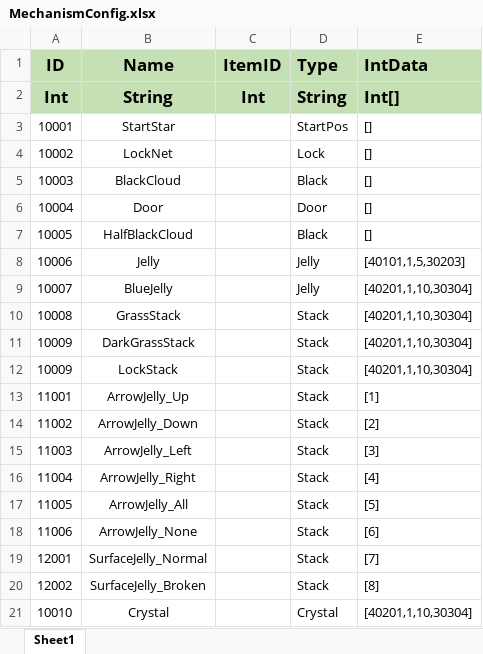
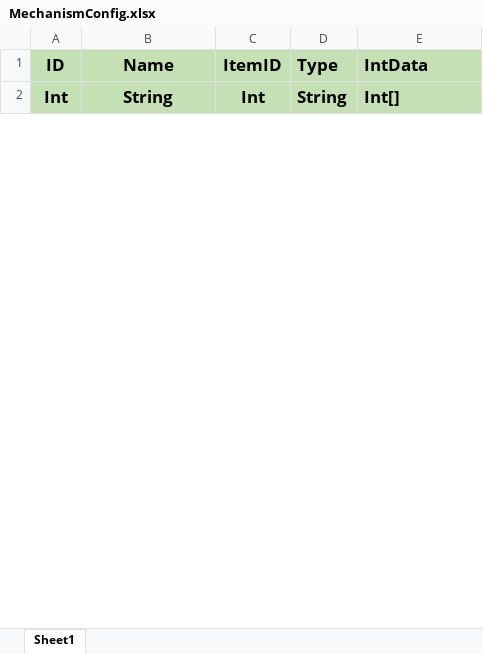
Before and after one commit to PANGAPING/MergeAdventure, an Excel workbook: Assets/Resources/Excel/MechanismConfig.xlsx, sheet Sheet1, drawn as a sheet; only a part is shown; values as stored, in another font and other column widths than the file's, no borders; removed rows and columns are numbered as before the commit, all else as after; the diff covers the shown part only; the diff names each change by its address in the sheet, - before the commit and + after, or states it on an @@ line.

```diff
--- a/Assets/Resources/Excel/MechanismConfig.xlsx (sheet Sheet1)
+++ b/Assets/Resources/Excel/MechanismConfig.xlsx (sheet Sheet1)
-row 3: 10001 | StartStar |  | StartPos | []
-row 4: 10002 | LockNet |  | Lock | []
-row 5: 10003 | BlackCloud |  | Black | []
-row 6: 10004 | Door |  | Door | []
-row 7: 10005 | HalfBlackCloud |  | Black | []
-row 8: 10006 | Jelly |  | Jelly | [40101,1,5,30203]
-row 9: 10007 | BlueJelly |  | Jelly | [40201,1,10,30304]
-row 10: 10008 | GrassStack |  | Stack | [40201,1,10,30304]
-row 11: 10009 | DarkGrassStack |  | Stack | [40201,1,10,30304]
-row 12: 10009 | LockStack |  | Stack | [40201,1,10,30304]
-row 13: 11001 | ArrowJelly_Up |  | Stack | [1]
-row 14: 11002 | ArrowJelly_Down |  | Stack | [2]
-row 15: 11003 | ArrowJelly_Left |  | Stack | [3]
-row 16: 11004 | ArrowJelly_Right |  | Stack | [4]
-row 17: 11005 | ArrowJelly_All |  | Stack | [5]
-row 18: 11006 | ArrowJelly_None |  | Stack | [6]
-row 19: 12001 | SurfaceJelly_Normal |  | Stack | [7]
-row 20: 12002 | SurfaceJelly_Broken |  | Stack | [8]
-row 21: 10010 | Crystal |  | Crystal | [40201,1,10,30304]
```
Also changed, not shown: 6 added rows and 15 removed rows elsewhere in this sheet, Assets/Resources/Excel/ItemConfig.xlsx, Assets/Resources/Excel/TreeConfig.xlsx, 19 other files.
